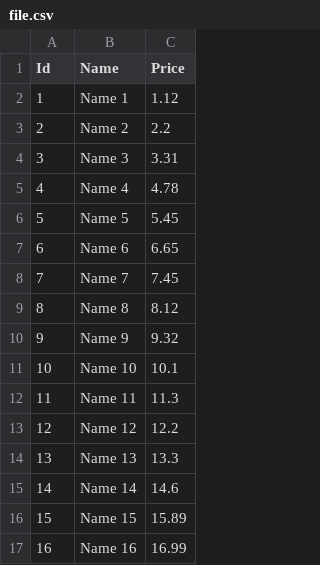
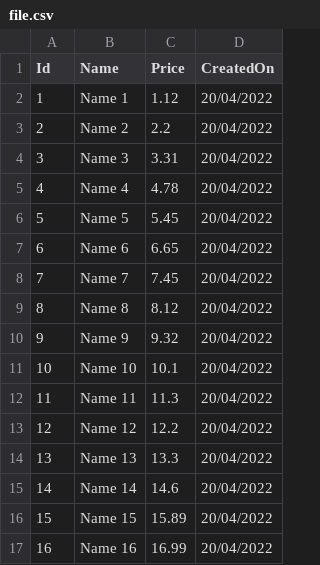
Before and after one commit to fmazzant/TinyCsv, a CSV file: samples/CsvSampleConsoleApp/file.csv, drawn as a sheet; the diff names each change by its address in the sheet, - before the commit and + after, or states it on an @@ line.

```diff
--- a/samples/CsvSampleConsoleApp/file.csv
+++ b/samples/CsvSampleConsoleApp/file.csv
+column D (CreatedOn), rows 2-17: all 20/04/2022
```
Also changed, not shown: 6 other files.
